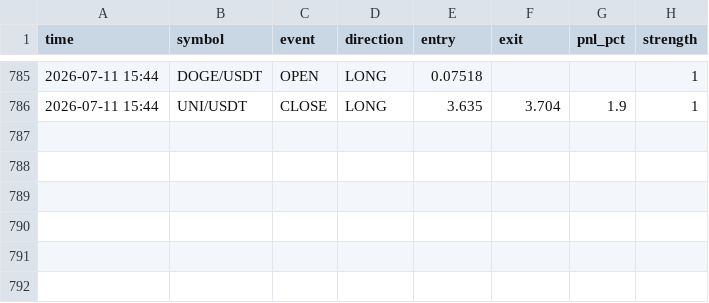
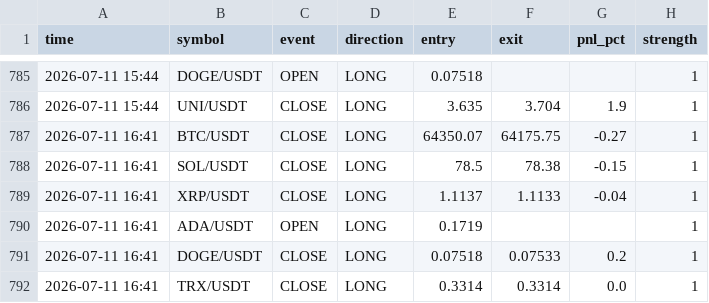
Before and after one commit to ferdibldk01-byte/trader, a CSV file: state/signal_log.csv, drawn as a sheet; only a part is shown, gaps mark what is left out.

```diff
--- a/state/signal_log.csv
+++ b/state/signal_log.csv
@@ -786 +786,7 @@ time,symbol,event,direction,entry,exit,pnl_pct,strength
 2026-07-11 15:44,UNI/USDT,CLOSE,LONG,3.635,3.704,1.9,1
+2026-07-11 16:41,BTC/USDT,CLOSE,LONG,64350.07,64175.75,-0.27,1
+2026-07-11 16:41,SOL/USDT,CLOSE,LONG,78.5,78.38,-0.15,1
+2026-07-11 16:41,XRP/USDT,CLOSE,LONG,1.1137,1.1133,-0.04,1
+2026-07-11 16:41,ADA/USDT,OPEN,LONG,0.1719,,,1
+2026-07-11 16:41,DOGE/USDT,CLOSE,LONG,0.07518,0.07533,0.2,1
+2026-07-11 16:41,TRX/USDT,CLOSE,LONG,0.3314,0.3314,0.0,1
```
Also changed, not shown: 1 other file.
